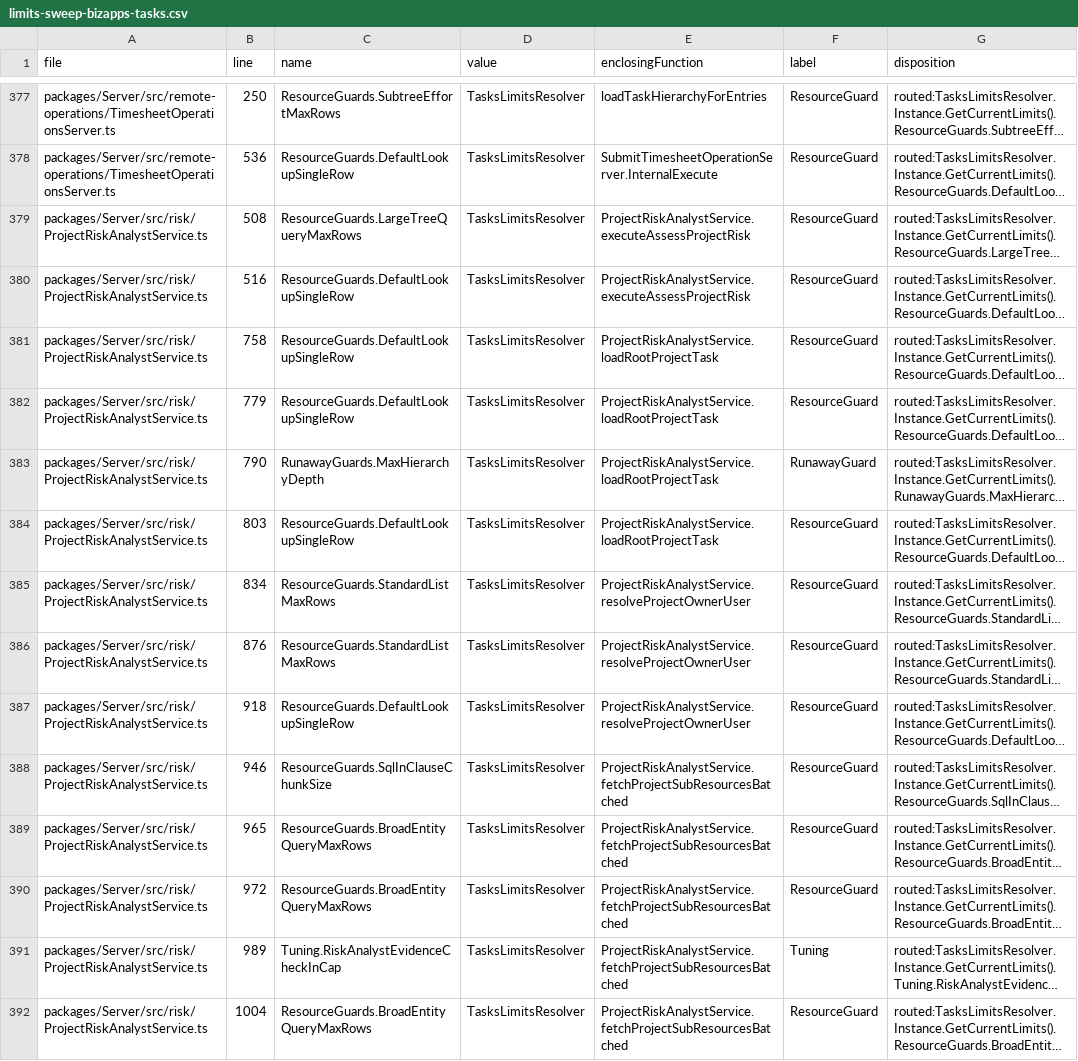
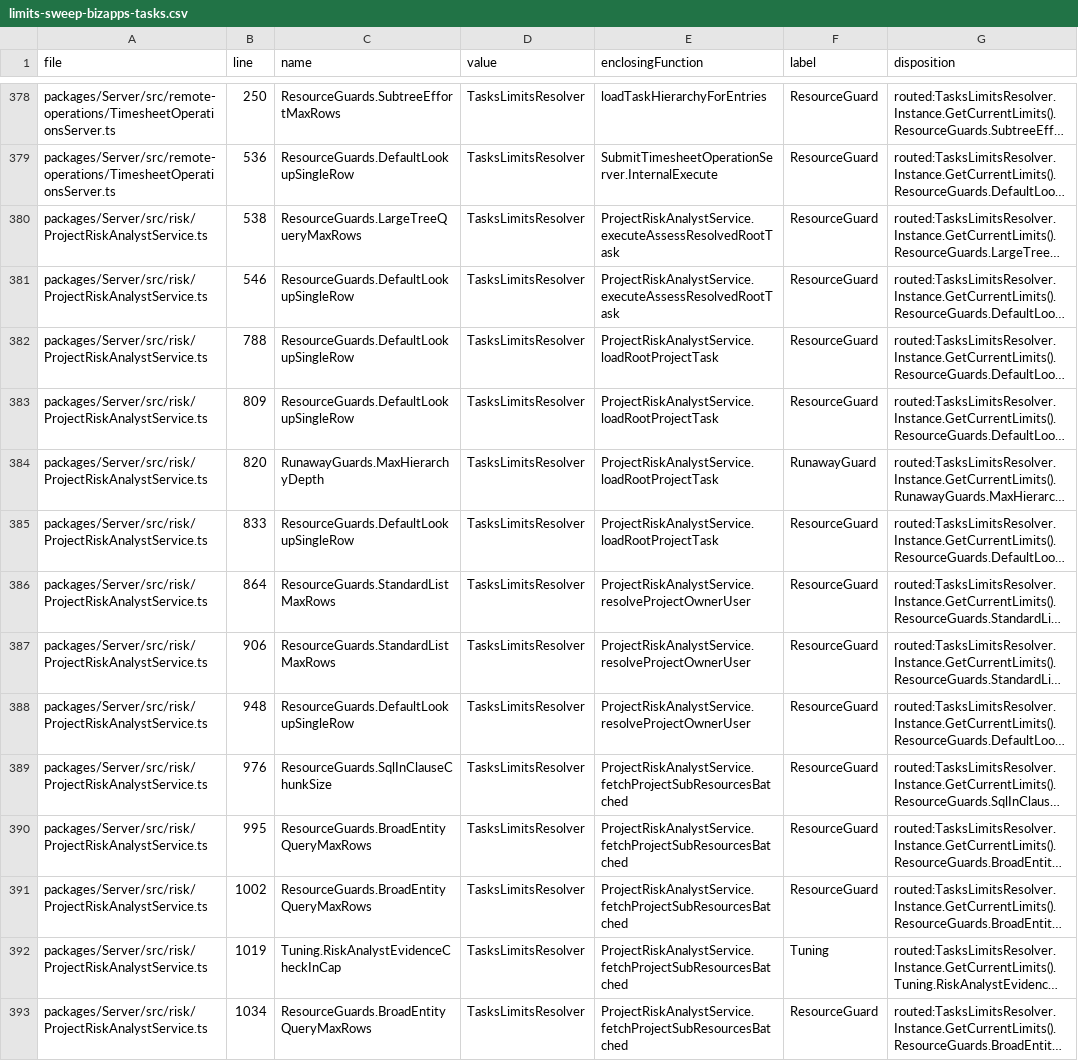
Before and after one commit to MemberJunction/bizapps-tasks, a CSV file: .mj/specs/limits-sweep-bizapps-tasks.csv, drawn as a sheet; only a part is shown, gaps mark what is left out; long unchanged cells end in …; addresses are those after the commit; the diff covers the shown part only; the diff names each change by its address in the sheet, - before the commit and + after, or states it on an @@ line.

Commit message:
fix(entities-server,server): bound ParentID walk by MaxHierarchyDepth, deduplicate by resolved root task, and update limits CSVs

```diff
--- a/.mj/specs/limits-sweep-bizapps-tasks.csv
+++ b/.mj/specs/limits-sweep-bizapps-tasks.csv
-B380 (line): 508
+B380 (line): 538
-E380:E381 (enclosingFunction): ProjectRiskAnalystService.executeAssessProjectRisk
+E380:E381 (enclosingFunction): ProjectRiskAnalystService.executeAssessResolvedRootTask
-B381 (line): 516
+B381 (line): 546
-B382 (line): 758
+B382 (line): 788
-B383 (line): 779
+B383 (line): 809
-B384 (line): 790
+B384 (line): 820
-B385 (line): 803
+B385 (line): 833
-B386 (line): 834
+B386 (line): 864
-B387 (line): 876
+B387 (line): 906
-B388 (line): 918
+B388 (line): 948
-B389 (line): 946
+B389 (line): 976
-B390 (line): 965
+B390 (line): 995
-B391 (line): 972
+B391 (line): 1002
-B392 (line): 989
+B392 (line): 1019
-B393 (line): 1004
+B393 (line): 1034
```
Also changed, not shown: 1 added row and 22 edited cells elsewhere in this file, scripts/limits-sweep-classified.csv, 5 other files.
